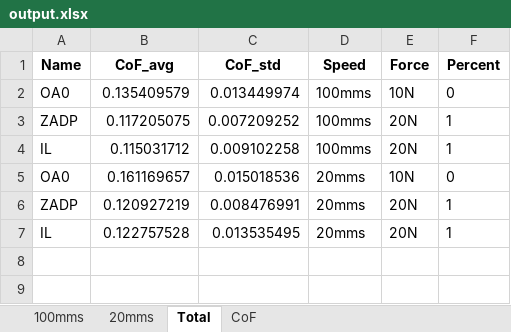
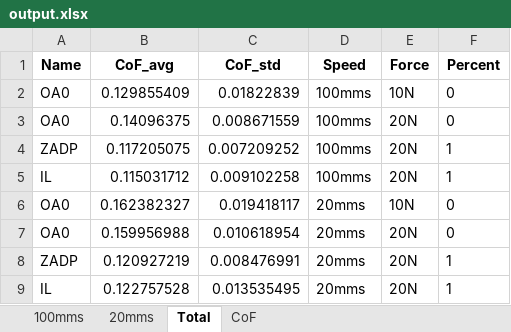
Before and after one commit to nick0413/Automated_AFM_analysis, an Excel workbook: Tribometer_data/output.xlsx, sheet Total, drawn as a sheet; values as stored, in another font and other column widths than the file's, no borders; addresses are those after the commit; the diff names each change by its address in the sheet, - before the commit and + after, or states it on an @@ line.

Commit message:
Force separation for files

```diff
--- a/Tribometer_data/output.xlsx (sheet Total)
+++ b/Tribometer_data/output.xlsx (sheet Total)
-B2 (CoF_avg): 0.135409579
+B2 (CoF_avg): 0.129855409
-C2 (CoF_std): 0.013449974
+C2 (CoF_std): 0.01822839
+row 3: OA0 | 0.14096375 | 0.008671559 | 100mms | 20N | 0
-B6 (CoF_avg): 0.161169657
+B6 (CoF_avg): 0.162382327
-C6 (CoF_std): 0.015018536
+C6 (CoF_std): 0.019418117
+row 7: OA0 | 0.159956988 | 0.010618954 | 20mms | 20N | 0
```
Also changed, not shown: sheet 20mms, sheet 100mms, 1 other file.
